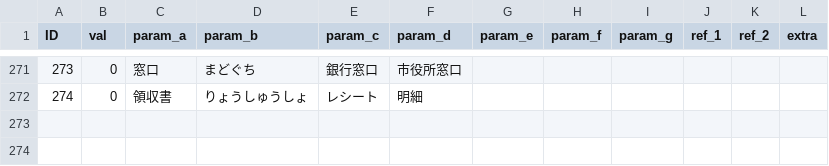
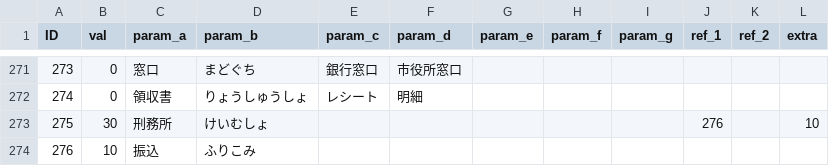
Before and after one commit to TakanoSoft/AppConfigData, a CSV file: sys_param.csv, drawn as a sheet; only a part is shown, gaps mark what is left out.

Commit message:
Add files via upload

```diff
--- a/sys_param.csv
+++ b/sys_param.csv
@@ -272 +272,3 @@ ID,val,param_a,param_b,param_c,param_d,param_e,param_f,param_g,ref_1,ref_2,extra
 274,0,領収書,りょうしゅうしょ,レシート,明細,,,,,,
+275,30,刑務所,けいむしょ,,,,,,276,,10
+276,10,振込,ふりこみ,,,,,,,,
```
